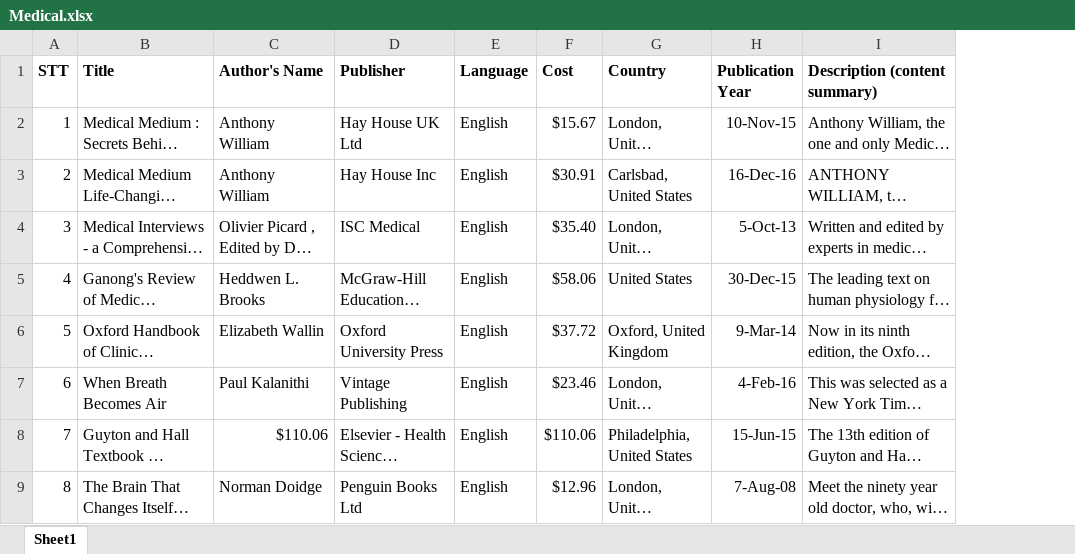
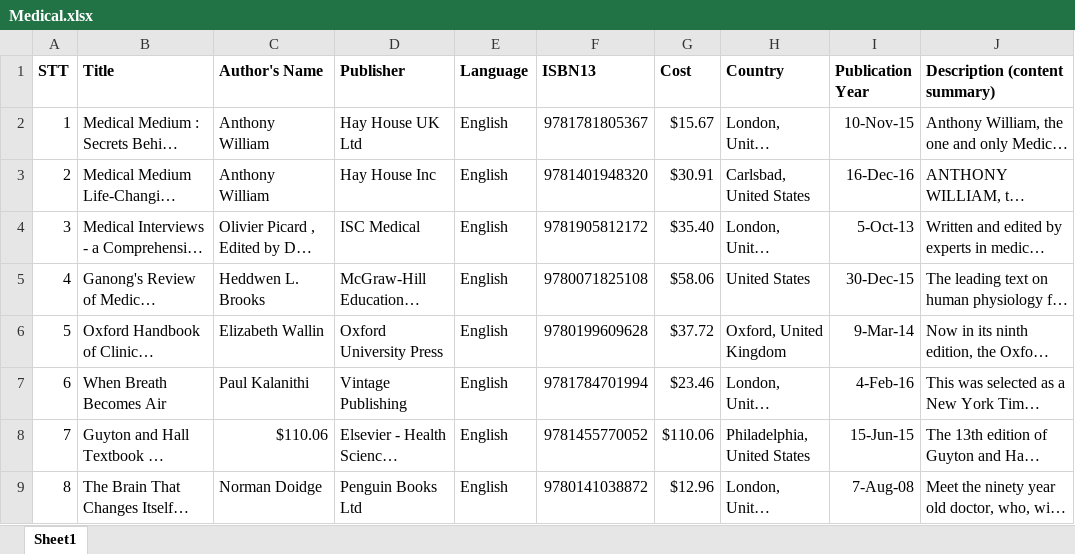
Before and after one commit to NonameTeamwork/BooksLibraryManagement, an Excel workbook: Documents/Data/Medical/Medical.xlsx, sheet Sheet1, drawn as a sheet; only a part is shown; long unchanged cells end in …; values as stored, in another font and other column widths than the file's, no borders; the diff names each change by its address in the sheet, - before the commit and + after, or states it on an @@ line.

```diff
--- a/Documents/Data/Medical/Medical.xlsx (sheet Sheet1)
+++ b/Documents/Data/Medical/Medical.xlsx (sheet Sheet1)
+column F (ISBN13), rows 2-9: 9781781805367 | 9781401948320 | 9781905812172 | 9780071825108 | 9780199609628 | 9781784701994 | 9781455770052 | 9780141038872
```
Also changed, not shown: Documents/Data/Personal Development/category-PersionalDevelopment.xlsx, Documents/Data/Poetry & Drama/category_Poetry&Drama.xlsx, 7 other files.
